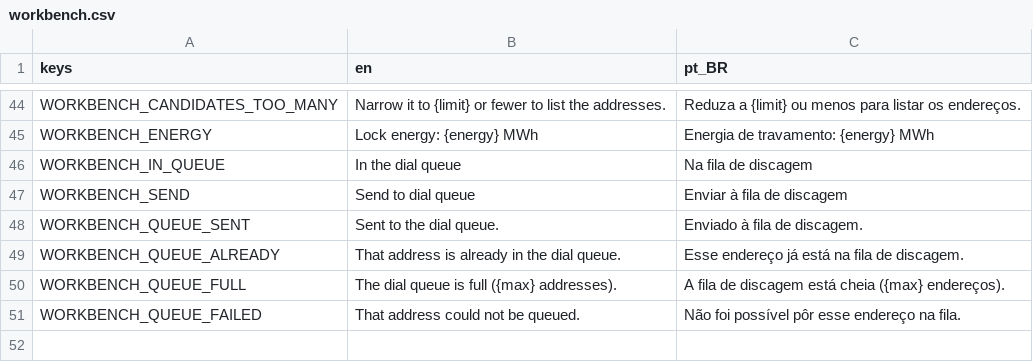
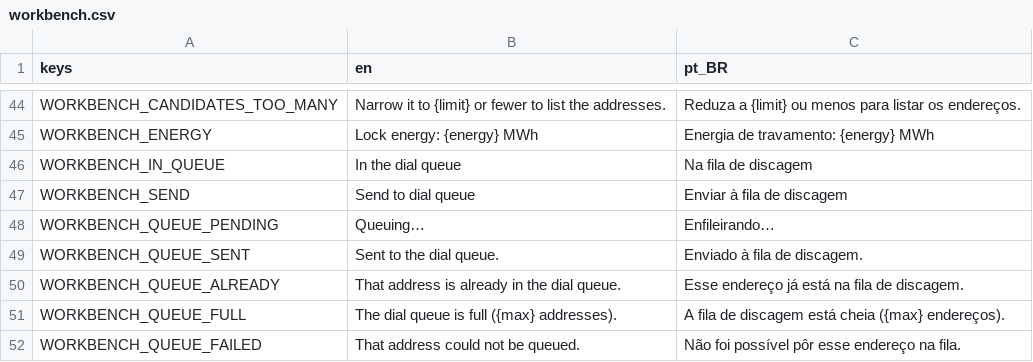
Before and after one commit to lmarcarini/StarPortal, a CSV file: localization/workbench.csv, drawn as a sheet; only a part is shown, gaps mark what is left out.

```diff
--- a/localization/workbench.csv
+++ b/localization/workbench.csv
@@ -47,2 +47,3 @@ WORKBENCH_IN_QUEUE,In the dial queue,Na fila de discagem
 WORKBENCH_SEND,Send to dial queue,Enviar à fila de discagem
+WORKBENCH_QUEUE_PENDING,Queuing…,Enfileirando…
 WORKBENCH_QUEUE_SENT,Sent to the dial queue.,Enviado à fila de discagem.
```
Also changed, not shown: 5 other files.
